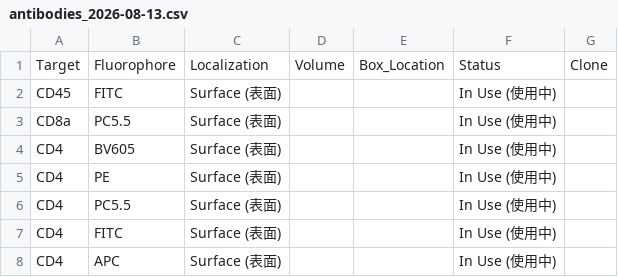
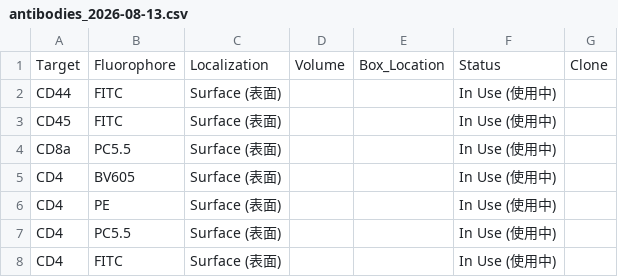
Before and after one commit to Zwww404/antibody-app, a CSV file: backups/antibodies_2026-08-13.csv, drawn as a sheet; only a part is shown; the shorter side is filled out with more unchanged rows; the diff names each change by its address in the sheet, - before the commit and + after, or states it on an @@ line.

```diff
--- a/backups/antibodies_2026-08-13.csv
+++ b/backups/antibodies_2026-08-13.csv
+row 2: CD44 | FITC | Surface (表面) |  |  | In Use (使用中)
```
